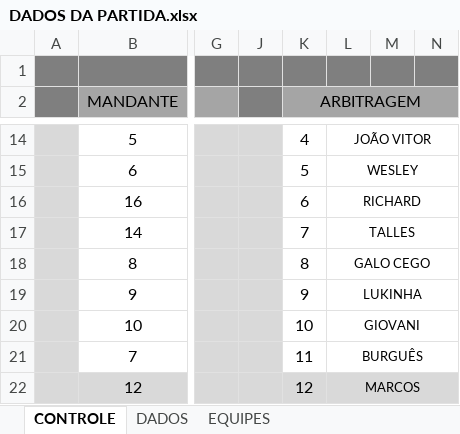
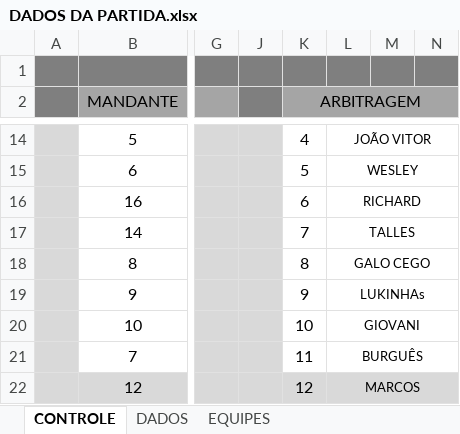
Before and after one commit to marivaldoalca/eureka, an Excel workbook: DADOS DA PARTIDA.xlsx, sheet CONTROLE, drawn as a sheet; only a part is shown, gaps mark what is left out; values as stored, in another font and other column widths than the file's, no borders; charts and pictures and conditional formats not drawn; the diff names each change by its address in the sheet, - before the commit and + after, or states it on an @@ line.

Commit message:
Atualizando arquivo Excel automaticamente

```diff
--- a/DADOS DA PARTIDA.xlsx (sheet CONTROLE)
+++ b/DADOS DA PARTIDA.xlsx (sheet CONTROLE)
-L19: LUKINHA
+L19: LUKINHAs
```
